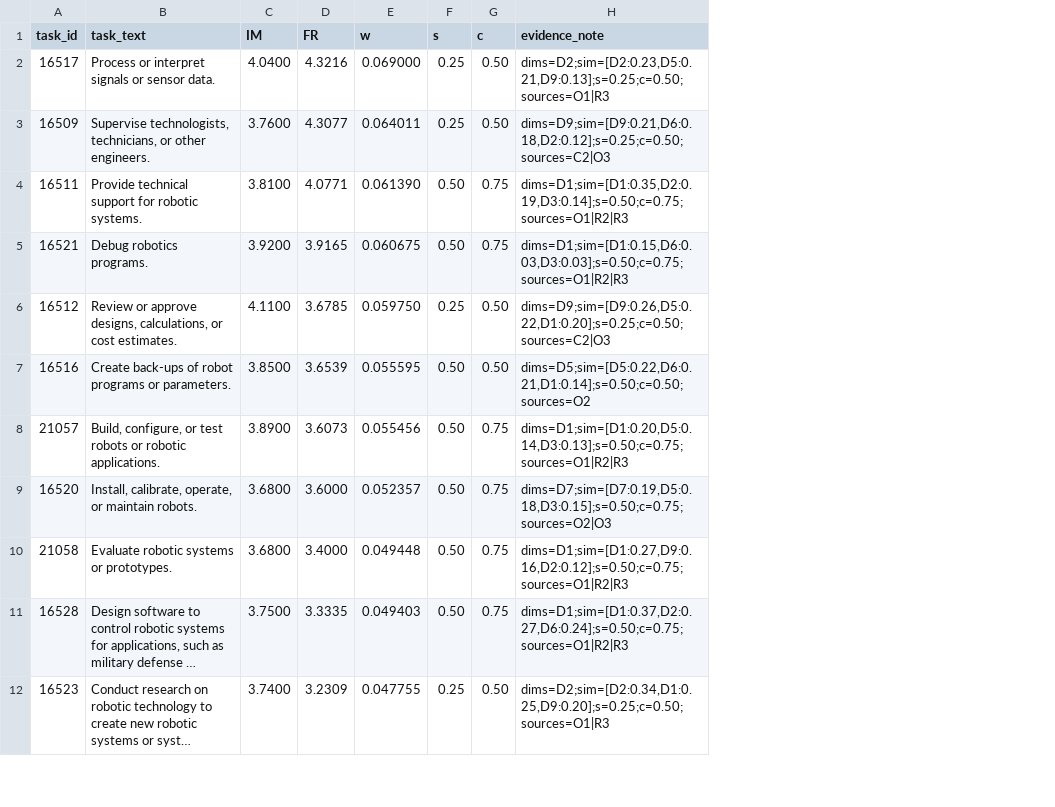
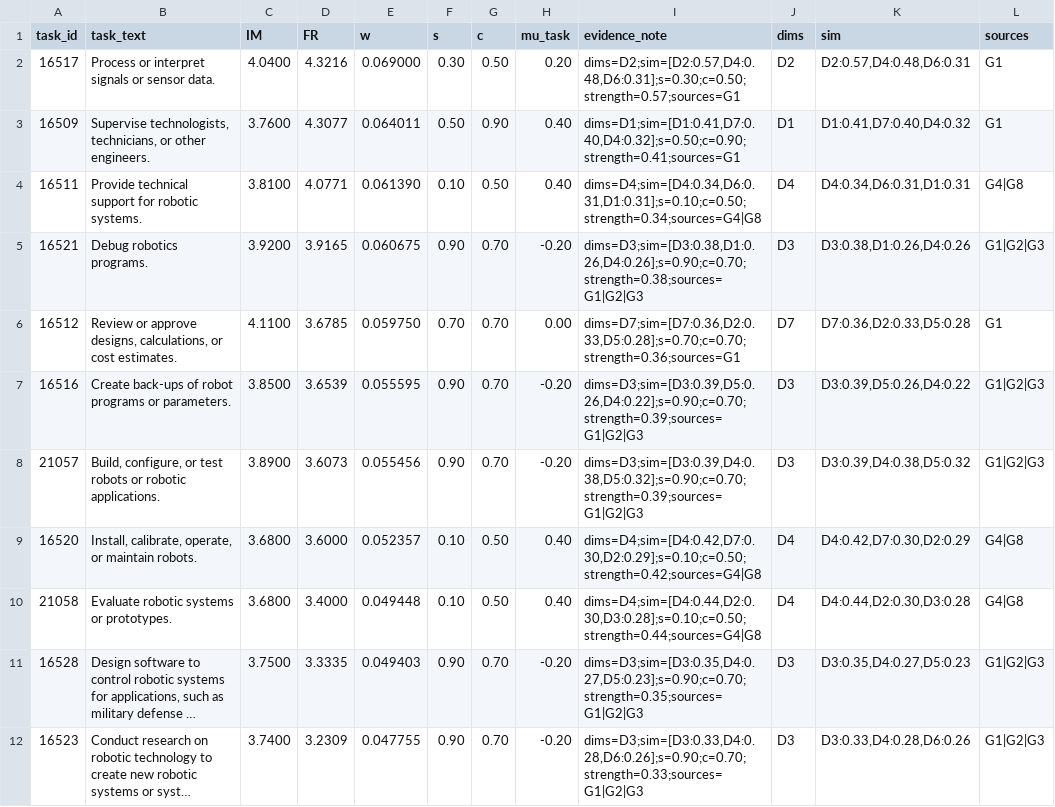
Before and after one commit to v6582374-netizen/ICM-F, a CSV file: data/processed/task_dna_17-2199.08_authoritative_sc.csv, drawn as a sheet; only a part is shown; long unchanged cells end in …; addresses are those after the commit; the diff covers the shown part only; the diff names each change by its address in the sheet, - before the commit and + after, or states it on an @@ line.

```diff
--- a/data/processed/task_dna_17-2199.08_authoritative_sc.csv
+++ b/data/processed/task_dna_17-2199.08_authoritative_sc.csv
+column H (mu_task), rows 2-12: 0.20 | 0.40 | 0.40 | -0.20 | 0.00 | -0.20 | -0.20 | 0.40 | 0.40 | -0.20 | -0.20
+column J (dims), rows 2-12: D2 | D1 | D4 | D3 | D7 | D3 | D3 | D4 | D4 | D3 | D3
+column K (sim), rows 2-12: D2:0.57,D4:0.48,D6:0.31 | D1:0.41,D7:0.40,D4:0.32 | D4:0.34,D6:0.31,D1:0.31 | D3:0.38,D1:0.26,D4:0.26 | D7:0.36,D2:0.33,D5:0.28 | D3:0.39,D5:0.26,D4:0.22 | D3:0.39,D4:0.38,D5:0.32 | D4:0.42,D7:0.30,D2:0.29 | D4:0.44,D2:0.30,D3:0.28 | D3:0.35,D4:0.27,D5:0.23 | D3:0.33,D4:0.28,D6:0.26
+column L (sources), rows 2-12: G1 | G1 | G4|G8 | G1|G2|G3 | G1 | G1|G2|G3 | G1|G2|G3 | G4|G8 | G4|G8 | G1|G2|G3 | G1|G2|G3
-F2 (s): 0.25
+F2 (s): 0.30
-I2 (evidence_note): dims=D2;sim=[D2:0.23,D5:0.21,D9:0.13];s=0.25;c=0.50;sources=O1|R3
+I2 (evidence_note): dims=D2;sim=[D2:0.57,D4:0.48,D6:0.31];s=0.30;c=0.50;strength=0.57;sources=G1
-F3 (s): 0.25
+F3 (s): 0.50
-G3 (c): 0.50
+G3 (c): 0.90
-I3 (evidence_note): dims=D9;sim=[D9:0.21,D6:0.18,D2:0.12];s=0.25;c=0.50;sources=C2|O3
+I3 (evidence_note): dims=D1;sim=[D1:0.41,D7:0.40,D4:0.32];s=0.50;c=0.90;strength=0.41;sources=G1
-F4 (s): 0.50
+F4 (s): 0.10
-G4 (c): 0.75
+G4 (c): 0.50
-I4 (evidence_note): dims=D1;sim=[D1:0.35,D2:0.19,D3:0.14];s=0.50;c=0.75;sources=O1|R2|R3
+I4 (evidence_note): dims=D4;sim=[D4:0.34,D6:0.31,D1:0.31];s=0.10;c=0.50;strength=0.34;sources=G4|G8
-F5 (s): 0.50
+F5 (s): 0.90
-G5 (c): 0.75
+G5 (c): 0.70
-I5 (evidence_note): dims=D1;sim=[D1:0.15,D6:0.03,D3:0.03];s=0.50;c=0.75;sources=O1|R2|R3
+I5 (evidence_note): dims=D3;sim=[D3:0.38,D1:0.26,D4:0.26];s=0.90;c=0.70;strength=0.38;sources=G1|G2|G3
-F6 (s): 0.25
+F6 (s): 0.70
-G6:G7 (c): 0.50
+G6:G7 (c): 0.70
-I6 (evidence_note): dims=D9;sim=[D9:0.26,D5:0.22,D1:0.20];s=0.25;c=0.50;sources=C2|O3
+I6 (evidence_note): dims=D7;sim=[D7:0.36,D2:0.33,D5:0.28];s=0.70;c=0.70;strength=0.36;sources=G1
-F7:F8 (s): 0.50
+F7:F8 (s): 0.90
-I7 (evidence_note): dims=D5;sim=[D5:0.22,D6:0.21,D1:0.14];s=0.50;c=0.50;sources=O2
+I7 (evidence_note): dims=D3;sim=[D3:0.39,D5:0.26,D4:0.22];s=0.90;c=0.70;strength=0.39;sources=G1|G2|G3
-G8 (c): 0.75
+G8 (c): 0.70
-I8 (evidence_note): dims=D1;sim=[D1:0.20,D5:0.14,D3:0.13];s=0.50;c=0.75;sources=O1|R2|R3
+I8 (evidence_note): dims=D3;sim=[D3:0.39,D4:0.38,D5:0.32];s=0.90;c=0.70;strength=0.39;sources=G1|G2|G3
-F9:F10 (s): 0.50
+F9:F10 (s): 0.10
-G9:G10 (c): 0.75
+G9:G10 (c): 0.50
-I9 (evidence_note): dims=D7;sim=[D7:0.19,D5:0.18,D3:0.15];s=0.50;c=0.75;sources=O2|O3
+I9 (evidence_note): dims=D4;sim=[D4:0.42,D7:0.30,D2:0.29];s=0.10;c=0.50;strength=0.42;sources=G4|G8
-I10 (evidence_note): dims=D1;sim=[D1:0.27,D9:0.16,D2:0.12];s=0.50;c=0.75;sources=O1|R2|R3
+I10 (evidence_note): dims=D4;sim=[D4:0.44,D2:0.30,D3:0.28];s=0.10;c=0.50;strength=0.44;sources=G4|G8
-F11 (s): 0.50
+F11 (s): 0.90
-G11 (c): 0.75
+G11 (c): 0.70
-I11 (evidence_note): dims=D1;sim=[D1:0.37,D2:0.27,D6:0.24];s=0.50;c=0.75;sources=O1|R2|R3
+I11 (evidence_note): dims=D3;sim=[D3:0.35,D4:0.27,D5:0.23];s=0.90;c=0.70;strength=0.35;sources=G1|G2|G3
-F12 (s): 0.25
+F12 (s): 0.90
-G12 (c): 0.50
+G12 (c): 0.70
-I12 (evidence_note): dims=D2;sim=[D2:0.34,D1:0.25,D9:0.20];s=0.25;c=0.50;sources=O1|R3
+I12 (evidence_note): dims=D3;sim=[D3:0.33,D4:0.28,D6:0.26];s=0.90;c=0.70;strength=0.33;sources=G1|G2|G3
```
Also changed, not shown: 25 edited cells elsewhere in this file, data/processed/task_dna_27-3092.00_authoritative_sc.csv, data/processed/task_dna_49-1011.00_authoritative_sc.csv, 42 other files.
